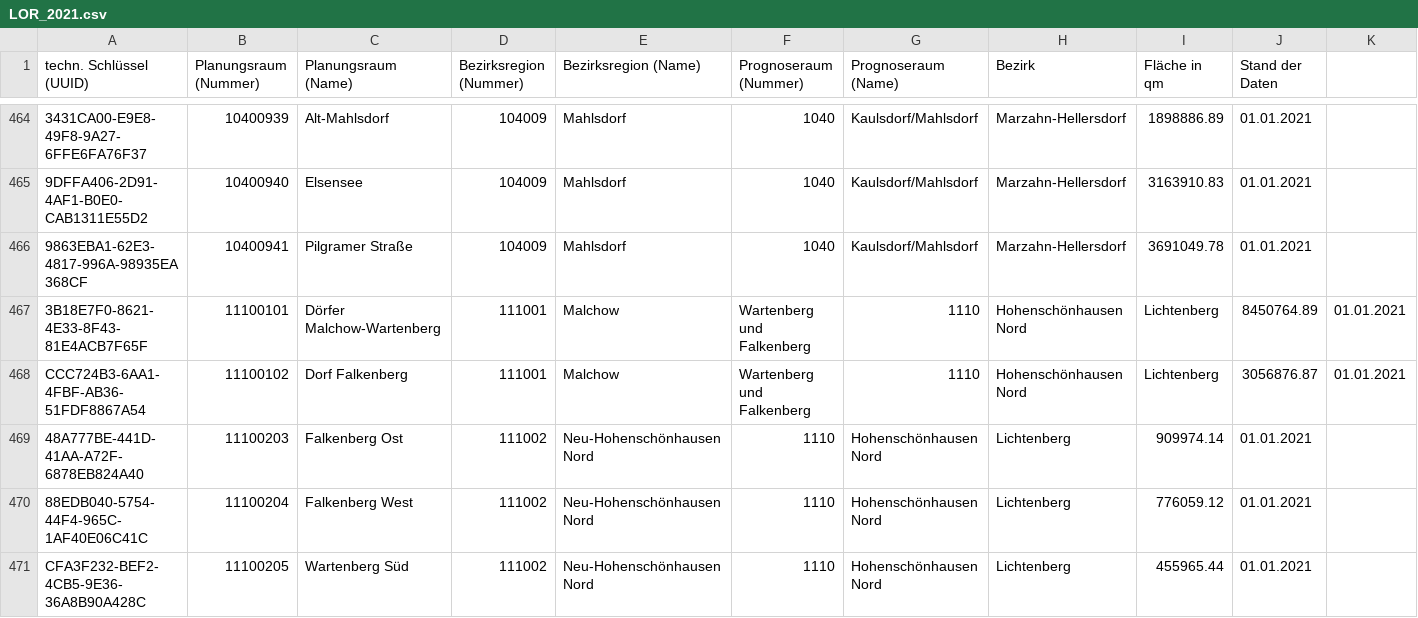
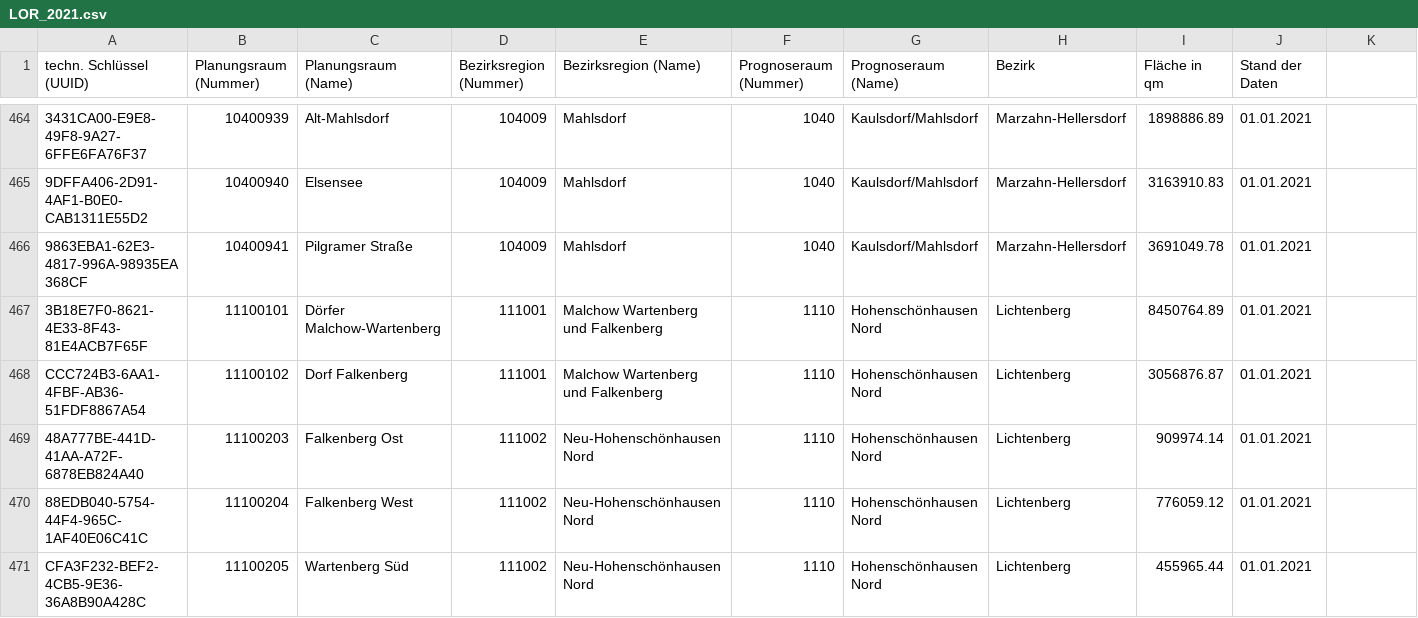
Before and after one commit to jascha-je/Data-Visualization, a CSV file: Sprint_2/data/LOR_2021.csv, drawn as a sheet; only a part is shown, gaps mark what is left out; the diff names each change by its address in the sheet, - before the commit and + after, or states it on an @@ line.

Commit message:
fix error in lor data

```diff
--- a/Sprint_2/data/LOR_2021.csv
+++ b/Sprint_2/data/LOR_2021.csv
-E467:E468 (Bezirksregion (Name)): Malchow
+E467:E468 (Bezirksregion (Name)): Malchow Wartenberg und Falkenberg
-F467:F468 (Prognoseraum (Nummer)): Wartenberg und Falkenberg
+F467:F468 (Prognoseraum (Nummer)): 1110
-G467:G468 (Prognoseraum (Name)): 1110
+G467:G468 (Prognoseraum (Name)): Hohenschönhausen Nord
-H467:H468 (Bezirk): Hohenschönhausen Nord
+H467:H468 (Bezirk): Lichtenberg
-I467 (Fläche in qm): Lichtenberg
+I467 (Fläche in qm): 8450764.89
-J467 (Stand der Daten): 8450764.89
+J467 (Stand der Daten): 01.01.2021
-K467:K468: 01.01.2021
+K467:K468: (empty)
-I468 (Fläche in qm): Lichtenberg
+I468 (Fläche in qm): 3056876.87
-J468 (Stand der Daten): 3056876.87
+J468 (Stand der Daten): 01.01.2021
```
